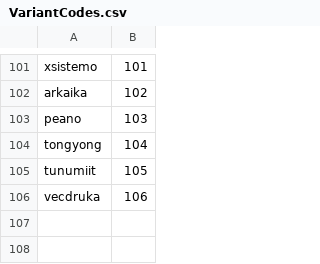
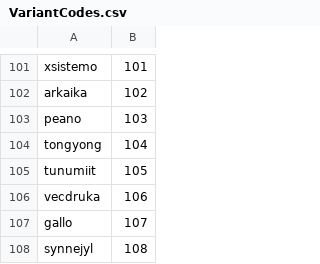
Before and after one commit to ExM/NLanguageTag, a CSV file: DataSources/VariantCodes.csv, drawn as a sheet; only a part is shown, gaps mark what is left out.

```diff
--- a/DataSources/VariantCodes.csv
+++ b/DataSources/VariantCodes.csv
@@ -106 +106,3 @@ tunumiit,105
 vecdruka,106
+gallo,107
+synnejyl,108
```
Also changed, not shown: DataSources/LanguageCodes.csv, DataSources/ScriptCodes.csv, 18 other files.
